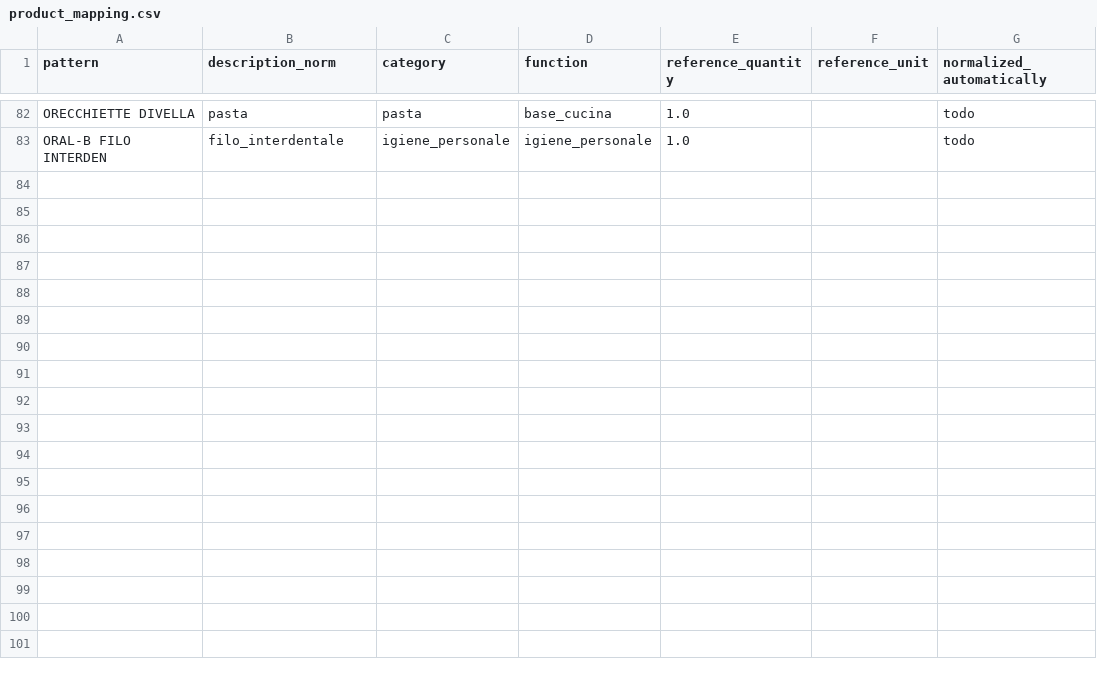
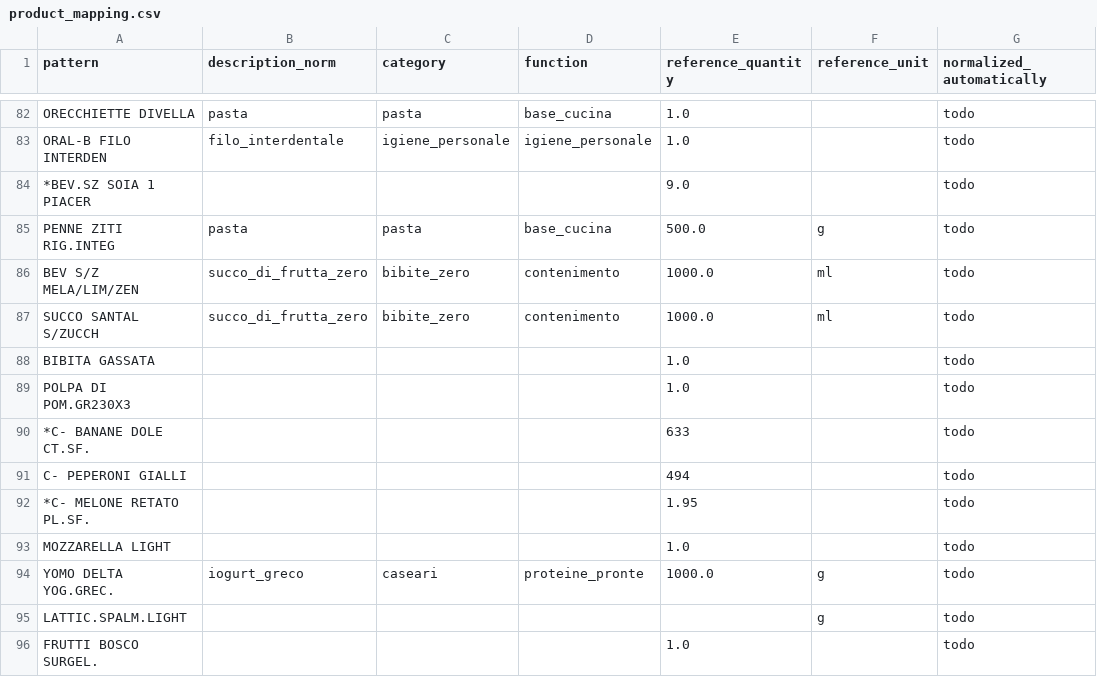
Before and after one commit to humanitiesNerd/spesa, a CSV file: data/product_mapping.csv, drawn as a sheet; only a part is shown, gaps mark what is left out; the diff names each change by its address in the sheet, - before the commit and + after, or states it on an @@ line.

Commit message:
alcune iterazioni di mapping

```diff
--- a/data/product_mapping.csv
+++ b/data/product_mapping.csv
+row 84: *BEV.SZ SOIA 1 PIACER |  |  |  | 9.0 |  | todo
+row 85: PENNE ZITI RIG.INTEG | pasta | pasta | base_cucina | 500.0 | g | todo
+row 86: BEV S/Z MELA/LIM/ZEN | succo_di_frutta_zero | bibite_zero | contenimento | 1000.0 | ml | todo
+row 87: SUCCO SANTAL S/ZUCCH | succo_di_frutta_zero | bibite_zero | contenimento | 1000.0 | ml | todo
+row 88: BIBITA GASSATA |  |  |  | 1.0 |  | todo
+row 89: POLPA DI POM.GR230X3 |  |  |  | 1.0 |  | todo
+row 90: *C- BANANE DOLE CT.SF. |  |  |  | 633 |  | todo
+row 91: C- PEPERONI GIALLI |  |  |  | 494 |  | todo
+row 92: *C- MELONE RETATO PL.SF. |  |  |  | 1.95 |  | todo
+row 93: MOZZARELLA LIGHT |  |  |  | 1.0 |  | todo
+row 94: YOMO DELTA YOG.GREC. | iogurt_greco | caseari | proteine_pronte | 1000.0 | g | todo
+row 95: LATTIC.SPALM.LIGHT |  |  |  |  | g | todo
+row 96: FRUTTI BOSCO SURGEL. |  |  |  | 1.0 |  | todo
```
